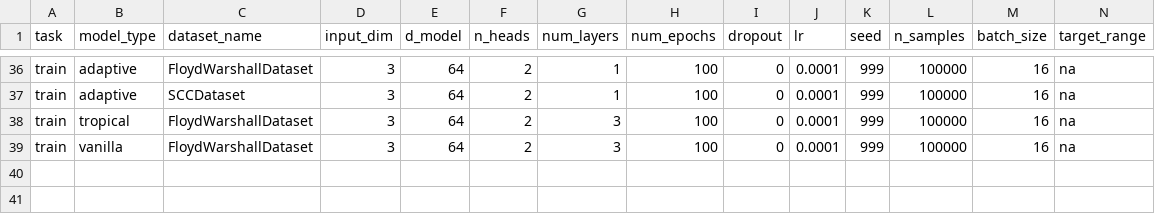
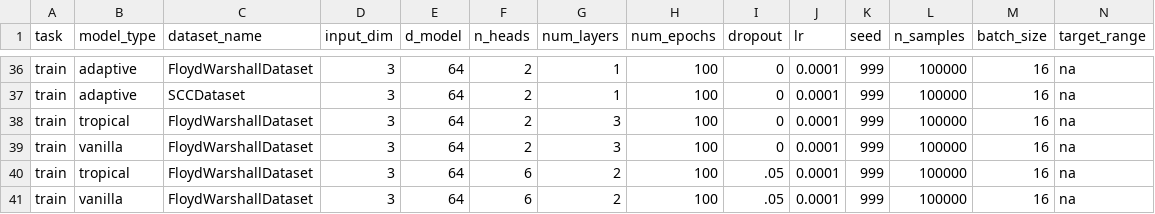
Before and after one commit to tavish-mishra/tropicalattentiontrials, a CSV file: jobs_to_do_train.csv, drawn as a sheet; only a part is shown, gaps mark what is left out; rows hold the shown columns only; the diff names each change by its address in the sheet, - before the commit and + after, or states it on an @@ line.

Commit message:
trying a few different model hyperparams

```diff
--- a/jobs_to_do_train.csv
+++ b/jobs_to_do_train.csv
+row 40: train | tropical | FloydWarshallDataset | 3 | 64 | 6 | 2 | 100 | .05 | 0.0001 | 999 | 100000 | 16 | na
+row 41: train | vanilla | FloydWarshallDataset | 3 | 64 | 6 | 2 | 100 | .05 | 0.0001 | 999 | 100000 | 16 | na
```
Also changed, not shown: 1 other file.
